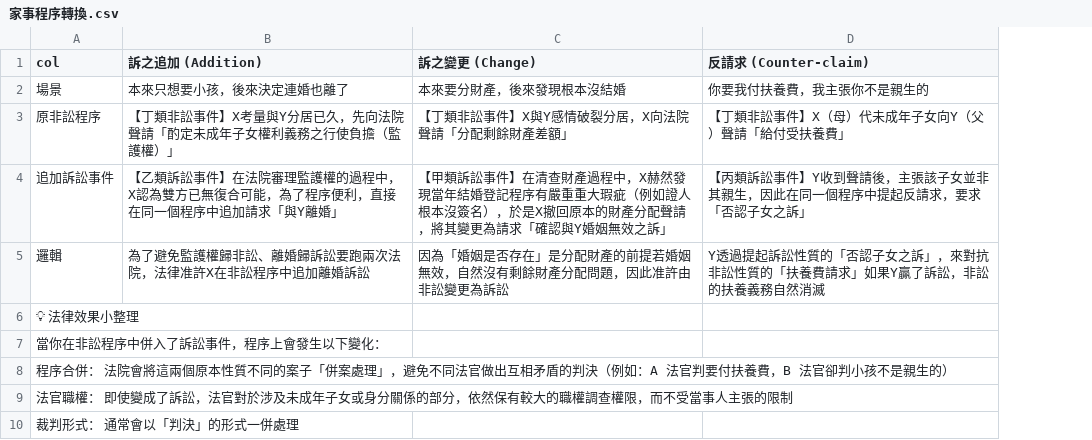
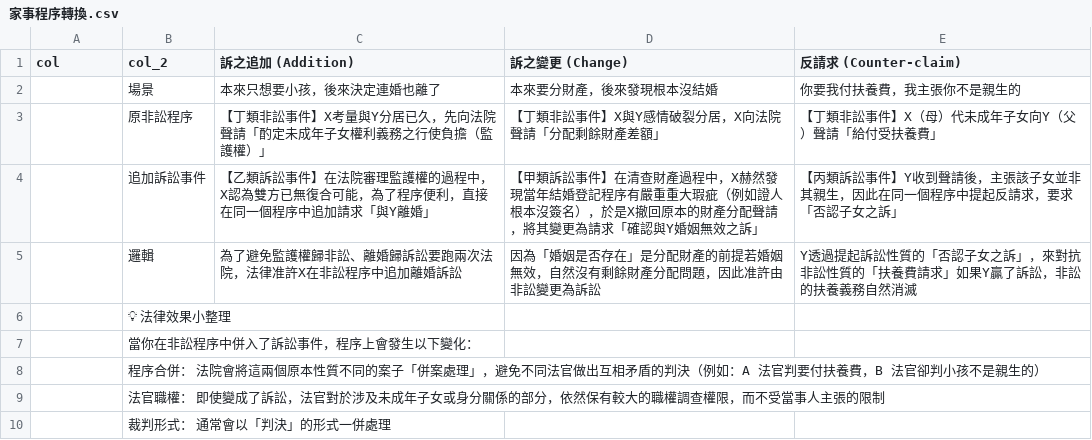
Before and after one commit to lawrencekuo1118/-, a CSV file: law-articles/csv/家事程序轉換.csv, drawn as a sheet; the diff names each change by its address in the sheet, - before the commit and + after, or states it on an @@ line.

```diff
--- a/law-articles/csv/家事程序轉換.csv
+++ b/law-articles/csv/家事程序轉換.csv
+column B (col_2), rows 2-10: 場景 | 原非訟程序 | 追加訴訟事件 | 邏輯 | 💡 法律效果小整理 | 當你在非訟程序中併入了訴訟事件，程序上會發生以下變化： | 程序合併： 法院會將這兩個原本性質不同的案子「併案處理」，避免不同法官做出互相矛盾的判決（例如：A 法官判要付扶養費，B 法官卻判小孩不是親生的） | 法官職權： 即使變成了訴訟，法官對於涉及未成年子女或身分關係的部分，依然保有較大的職權調查權限，而不受當事人主張的限制 | 裁判形式： 通常會以「判決」的形式一併處理
-A2 (col): 場景
+A2 (col): (empty)
-A3 (col): 原非訟程序
+A3 (col): (empty)
-A4 (col): 追加訴訟事件
+A4 (col): (empty)
-A5 (col): 邏輯
+A5 (col): (empty)
-A6 (col): 💡 法律效果小整理
+A6 (col): (empty)
-A7 (col): 當你在非訟程序中併入了訴訟事件，程序上會發生以下變化：
+A7 (col): (empty)
-A8 (col): 程序合併： 法院會將這兩個原本性質不同的案子「併案處理」，避免不同法官做出互相矛盾的判決（例如：A 法官判要付扶養費，B 法官卻判小孩不是親生的）
+A8 (col): (empty)
-A9 (col): 法官職權： 即使變成了訴訟，法官對於涉及未成年子女或身分關係的部分，依然保有較大的職權調查權限，而不受當事人主張的限制
+A9 (col): (empty)
-A10 (col): 裁判形式： 通常會以「判決」的形式一併處理
+A10 (col): (empty)
```
Also changed, not shown: law-articles/csv/上訴程式與限制.csv, law-articles/csv/借名＆代理.csv, 15 other files.
